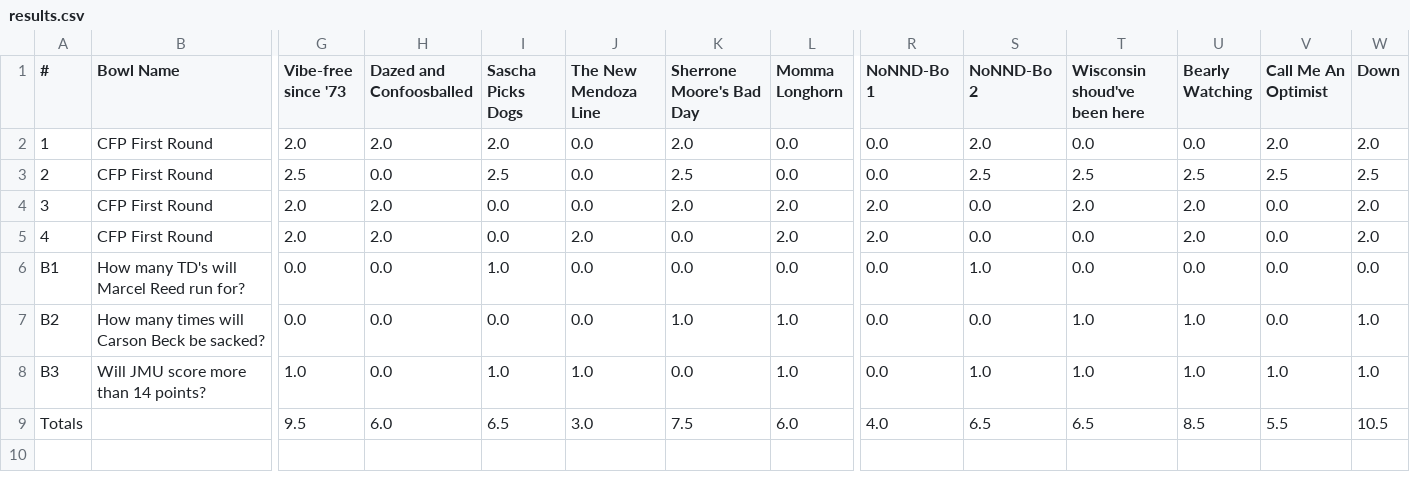
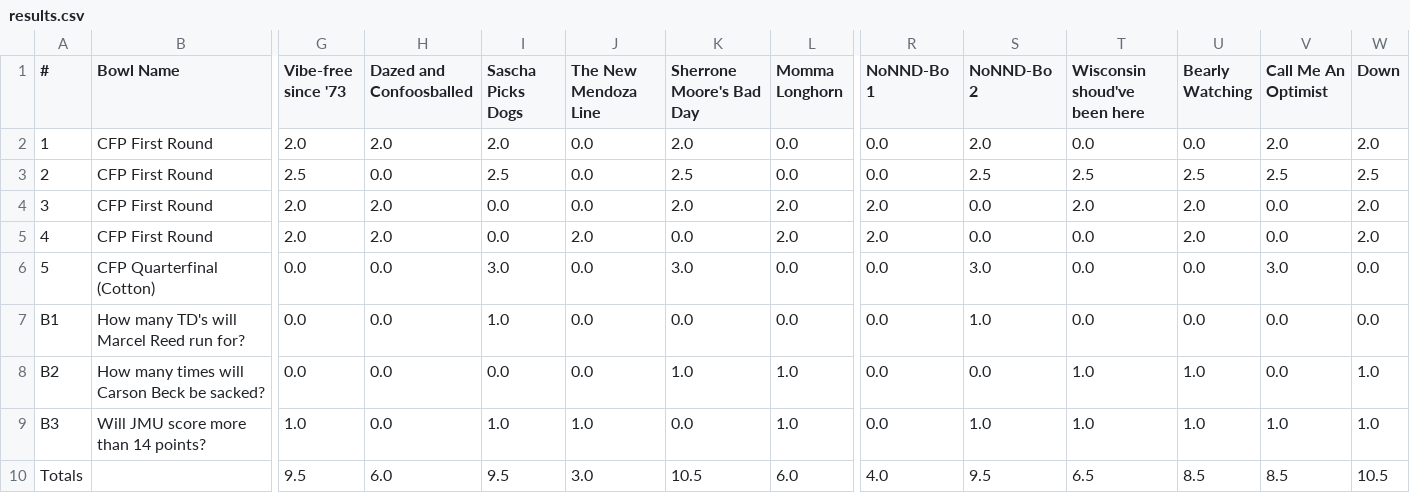
Before and after one commit to jorodo/jorodo.github.io, a CSV file: bowl_pool/2025-2026_CFP/results.csv, drawn as a sheet; only a part is shown, gaps mark what is left out; addresses are those after the commit; rows hold the shown columns only; the diff names each change by its address in the sheet, - before the commit and + after, or states it on an @@ line.

```diff
--- a/bowl_pool/2025-2026_CFP/results.csv
+++ b/bowl_pool/2025-2026_CFP/results.csv
+row 6: 5 | CFP Quarterfinal (Cotton) | 0.0 | 0.0 | 3.0 | 0.0 | 3.0 | 0.0 | 0.0 | 3.0 | 0.0 | 0.0 | 3.0 | 0.0
-I10 (Sascha Picks Dogs): 6.5
+I10 (Sascha Picks Dogs): 9.5
-K10 (Sherrone Moore's Bad Day): 7.5
+K10 (Sherrone Moore's Bad Day): 10.5
-S10 (NoNND-Bo 2): 6.5
+S10 (NoNND-Bo 2): 9.5
-V10 (Call Me An Optimist): 5.5
+V10 (Call Me An Optimist): 8.5
```
Also changed, not shown: bowl_pool/2025-2026/rankings.csv, bowl_pool/2025-2026_CFP/rankings.csv, 18 other files.
